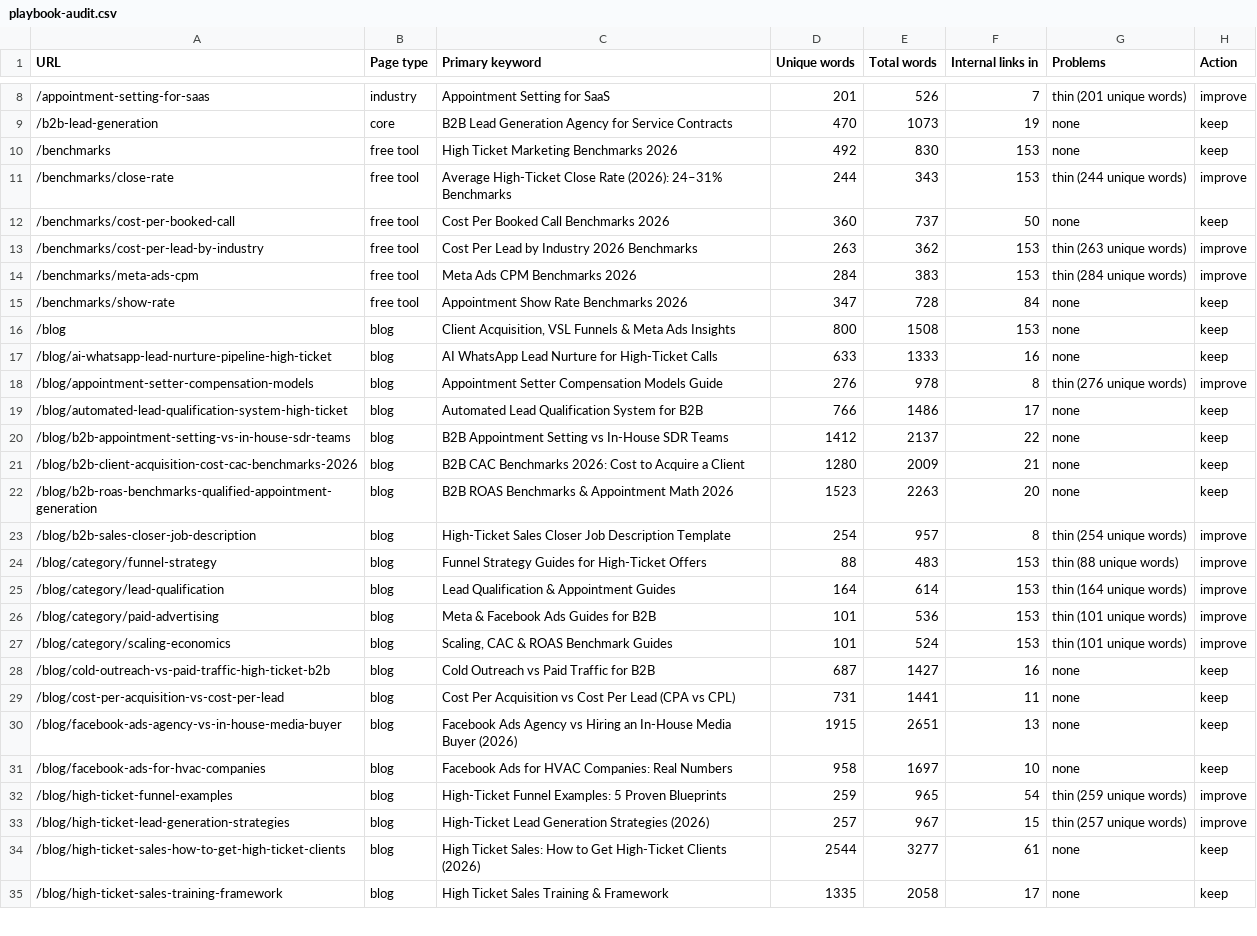
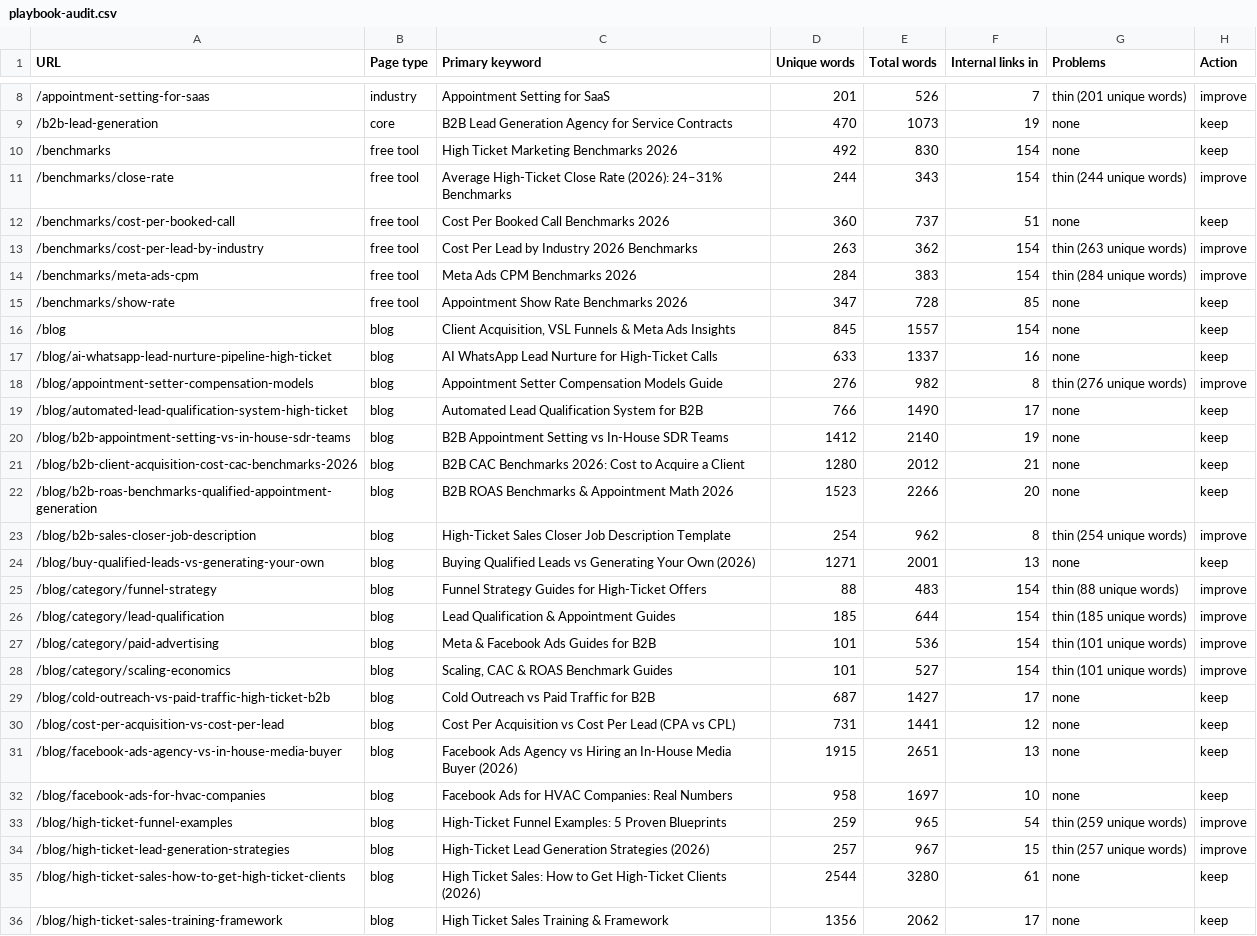
Before and after one commit to devsynxoffical/qualifyleadsx.com, a CSV file: reports/playbook-audit.csv, drawn as a sheet; only a part is shown, gaps mark what is left out; addresses are those after the commit; the diff covers the shown part only; the diff names each change by its address in the sheet, - before the commit and + after, or states it on an @@ line.

```diff
--- a/reports/playbook-audit.csv
+++ b/reports/playbook-audit.csv
-F10:F11 (Internal links in): 153
+F10:F11 (Internal links in): 154
-F12 (Internal links in): 50
+F12 (Internal links in): 51
-F13:F14 (Internal links in): 153
+F13:F14 (Internal links in): 154
-F15 (Internal links in): 84
+F15 (Internal links in): 85
-D16 (Unique words): 800
+D16 (Unique words): 845
-E16 (Total words): 1508
+E16 (Total words): 1557
-F16 (Internal links in): 153
+F16 (Internal links in): 154
-E17 (Total words): 1333
+E17 (Total words): 1337
-E18 (Total words): 978
+E18 (Total words): 982
-E19 (Total words): 1486
+E19 (Total words): 1490
-E20 (Total words): 2137
+E20 (Total words): 2140
-F20 (Internal links in): 22
+F20 (Internal links in): 19
-E21 (Total words): 2009
+E21 (Total words): 2012
-E22 (Total words): 2263
+E22 (Total words): 2266
-E23 (Total words): 957
+E23 (Total words): 962
+row 24: /blog/buy-qualified-leads-vs-generating-your-own | blog | Buying Qualified Leads vs Generating Your Own (2026) | 1271 | 2001 | 13 | none | keep
-F25:F28 (Internal links in): 153
+F25:F28 (Internal links in): 154
-D26 (Unique words): 164
+D26 (Unique words): 185
-E26 (Total words): 614
+E26 (Total words): 644
-G26 (Problems): thin (164 unique words)
+G26 (Problems): thin (185 unique words)
-E28 (Total words): 524
+E28 (Total words): 527
-F29 (Internal links in): 16
+F29 (Internal links in): 17
-F30 (Internal links in): 11
+F30 (Internal links in): 12
-E35 (Total words): 3277
+E35 (Total words): 3280
-D36 (Unique words): 1335
+D36 (Unique words): 1356
-E36 (Total words): 2058
+E36 (Total words): 2062
```
Also changed, not shown: 69 edited cells elsewhere in this file, 3 other files.
